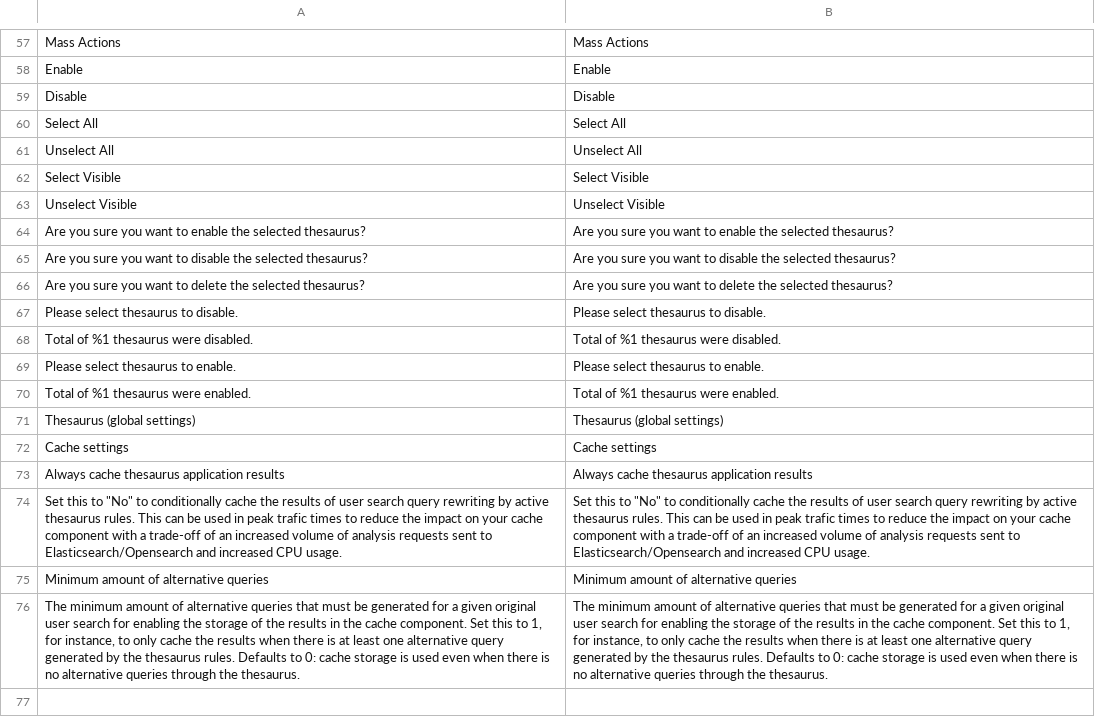
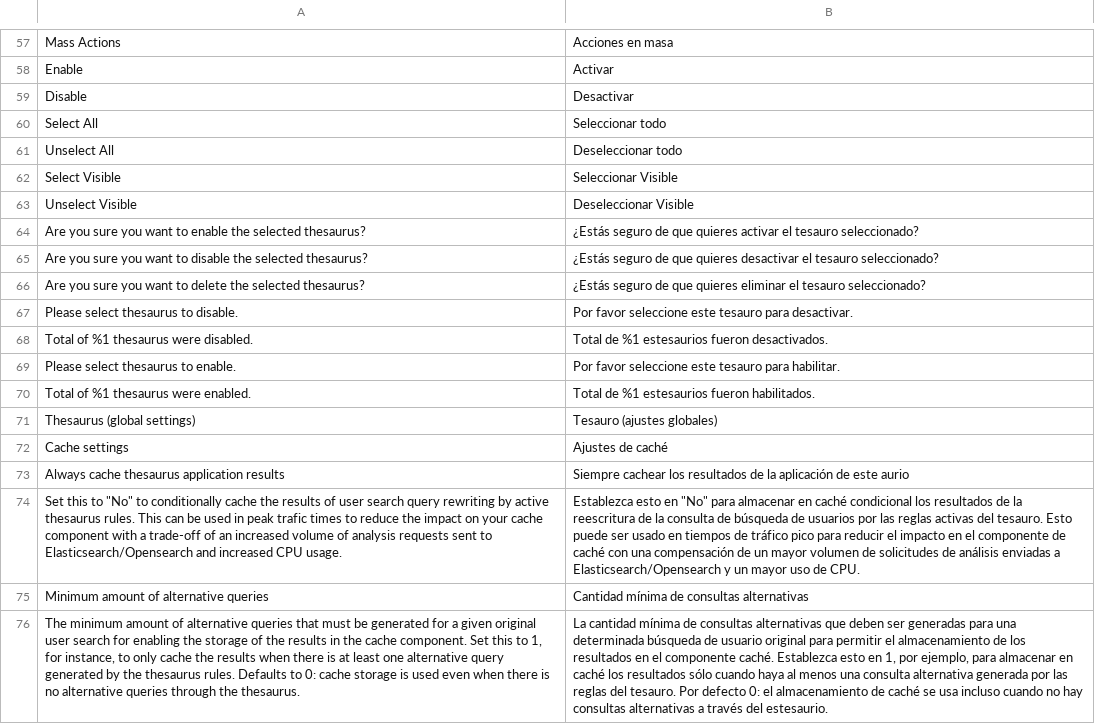
Before and after one commit to experius/elasticsuite, a CSV file: src/module-elasticsuite-thesaurus/i18n/es_ES.csv, drawn as a sheet; only a part is shown, gaps mark what is left out; the diff covers the shown part only; the diff names each change by its address in the sheet, - before the commit and + after, or states it on an @@ line.

```diff
--- a/src/module-elasticsuite-thesaurus/i18n/es_ES.csv
+++ b/src/module-elasticsuite-thesaurus/i18n/es_ES.csv
-B57: Mass Actions
+B57: Acciones en masa
-B58: Enable
+B58: Activar
-B59: Disable
+B59: Desactivar
-B60: Select All
+B60: Seleccionar todo
-B61: Unselect All
+B61: Deseleccionar todo
-B62: Select Visible
+B62: Seleccionar Visible
-B63: Unselect Visible
+B63: Deseleccionar Visible
-B64: Are you sure you want to enable the selected thesaurus?
+B64: ¿Estás seguro de que quieres activar el tesauro seleccionado?
-B65: Are you sure you want to disable the selected thesaurus?
+B65: ¿Estás seguro de que quieres desactivar el tesauro seleccionado?
-B66: Are you sure you want to delete the selected thesaurus?
+B66: ¿Estás seguro de que quieres eliminar el tesauro seleccionado?
-B67: Please select thesaurus to disable.
+B67: Por favor seleccione este tesauro para desactivar.
-B68: Total of %1 thesaurus were disabled.
+B68: Total de %1 estesaurios fueron desactivados.
-B69: Please select thesaurus to enable.
+B69: Por favor seleccione este tesauro para habilitar.
-B70: Total of %1 thesaurus were enabled.
+B70: Total de %1 estesaurios fueron habilitados.
-B71: Thesaurus (global settings)
+B71: Tesauro (ajustes globales)
-B72: Cache settings
+B72: Ajustes de caché
-B73: Always cache thesaurus application results
+B73: Siempre cachear los resultados de la aplicación de este aurio
-B74: Set this to "No" to conditionally cache the results of user search query rewriting by active thesaurus rules. This can be used in peak trafic times to reduce the impact on your cache component with a trade-off of an increased volume of analysis requests sent to Elasticsearch/Opensearch and increased CPU usage.
+B74: Establezca esto en "No" para almacenar en caché condicional los resultados de la reescritura de la consulta de búsqueda de usuarios por las reglas activas del tesauro. Esto puede ser usado en tiempos de tráfico pico para reducir el impacto en el componente de caché con una compensación de un mayor volumen de solicitudes de análisis enviadas a Elasticsearch/Opensearch y un mayor uso de CPU.
-B75: Minimum amount of alternative queries
+B75: Cantidad mínima de consultas alternativas
-B76: The minimum amount of alternative queries that must be generated for a given original user search for enabling the storage of the results in the cache component. Set this to 1, for instance, to only cache the results when there is at least one alternative query generated by the thesaurus rules. Defaults to 0: cache storage is used even when there is no alternative queries through the thesaurus.
+B76: La cantidad mínima de consultas alternativas que deben ser generadas para una determinada búsqueda de usuario original para permitir el almacenamiento de los resultados en el componente caché. Establezca esto en 1, por ejemplo, para almacenar en caché los resultados sólo cuando haya al menos una consulta alternativa generada por las reglas del tesauro. Por defecto 0: el almacenamiento de caché se usa incluso cuando no hay consultas alternativas a través del estesaurio.
```
Also changed, not shown: 56 edited cells elsewhere in this file.
